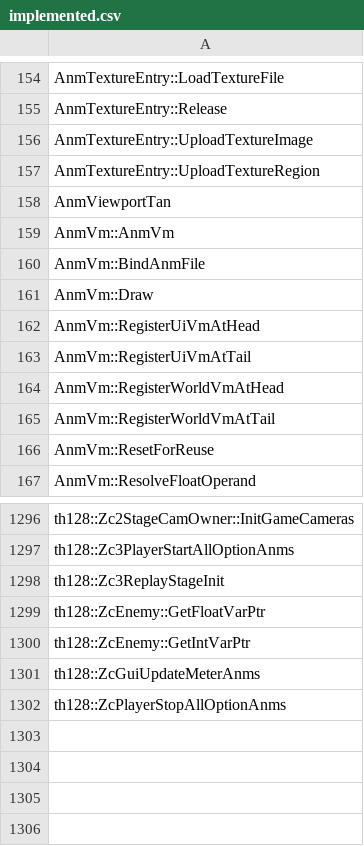
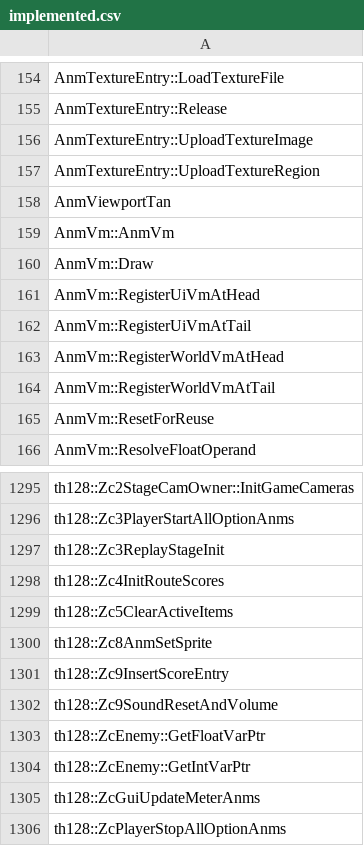
Before and after one commit to N0zoM1z0/th128, a CSV file: config/implemented.csv, drawn as a sheet; only a part is shown, gaps mark what is left out.

```diff
--- a/config/implemented.csv
+++ b/config/implemented.csv
@@ -159,3 +159,2 @@ AnmViewportTan
 AnmVm::AnmVm
-AnmVm::BindAnmFile
 AnmVm::Draw
@@ -1298,2 +1297,7 @@ th128::Zc3PlayerStartAllOptionAnms
 th128::Zc3ReplayStageInit
+th128::Zc4InitRouteScores
+th128::Zc5ClearActiveItems
+th128::Zc8AnmSetSprite
+th128::Zc9InsertScoreEntry
+th128::Zc9SoundResetAndVolume
 th128::ZcEnemy::GetFloatVarPtr
```
Also changed, not shown: config/function-boundaries.csv, config/matches.csv, 8 other files.
